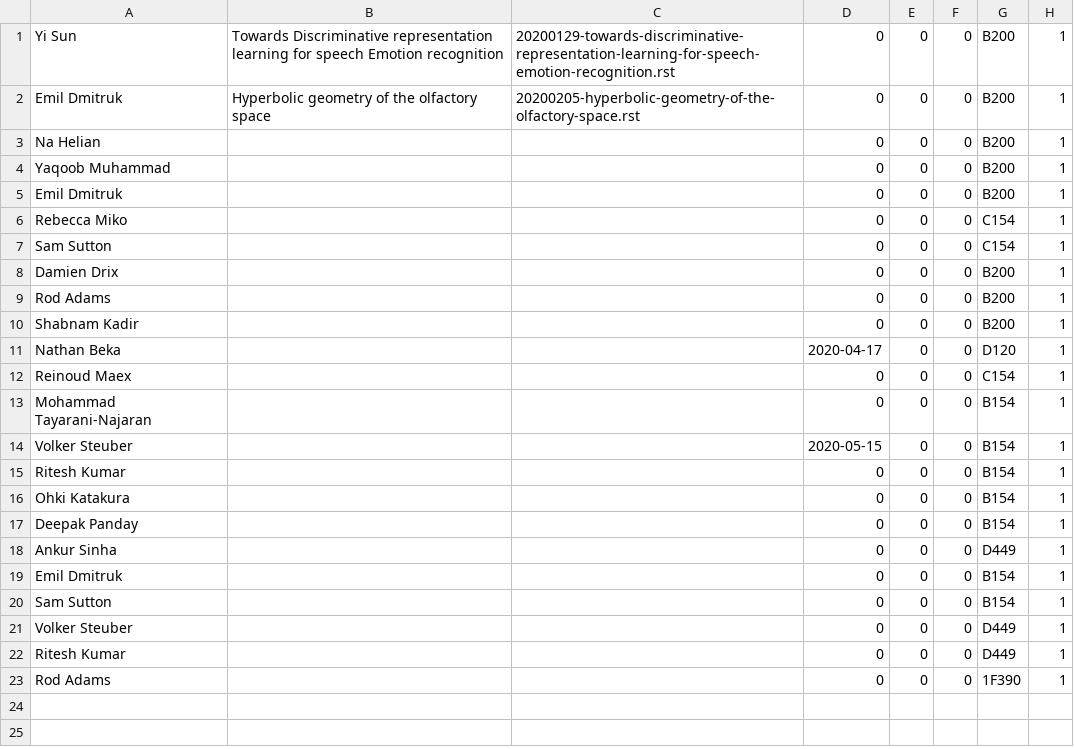
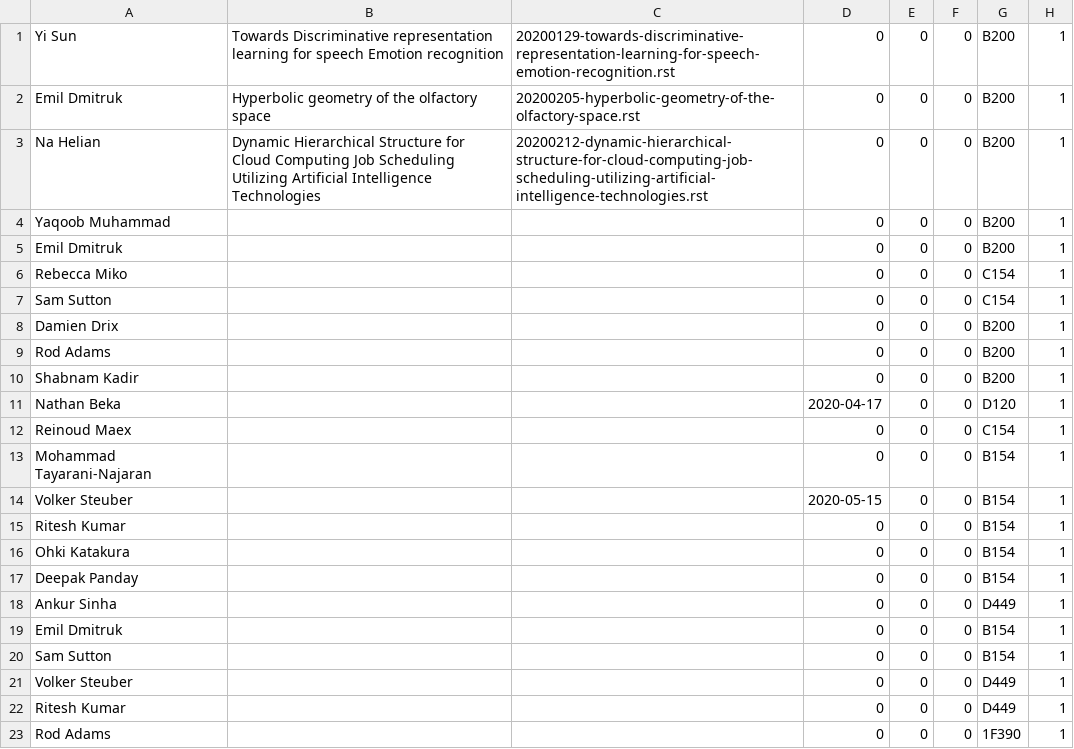
Before and after one commit to UHBiocomputation/UH-biocomputation-web, a CSV file: scripts/rota-data-2020.csv, drawn as a sheet.

```diff
--- a/scripts/rota-data-2020.csv
+++ b/scripts/rota-data-2020.csv
@@ -2,3 +2,3 @@ Yi Sun,"Towards Discriminative representation learning for speech Emotion recogn
 Emil Dmitruk,"Hyperbolic geometry of the olfactory space","20200205-hyperbolic-geometry-of-the-olfactory-space.rst",0,0,0,B200,1
-Na Helian,"","",0,0,0,B200,1
+Na Helian,"Dynamic Hierarchical Structure for Cloud Computing Job Scheduling Utilizing Artificial Intelligence Technologies","20200212-dynamic-hierarchical-structure-for-cloud-computing-job-scheduling-utilizing-artificial-intelligence-technologies.rst",0,0,0,B200,1
 Yaqoob Muhammad,"","",0,0,0,B200,1
```
Also changed, not shown: 4 other files.
